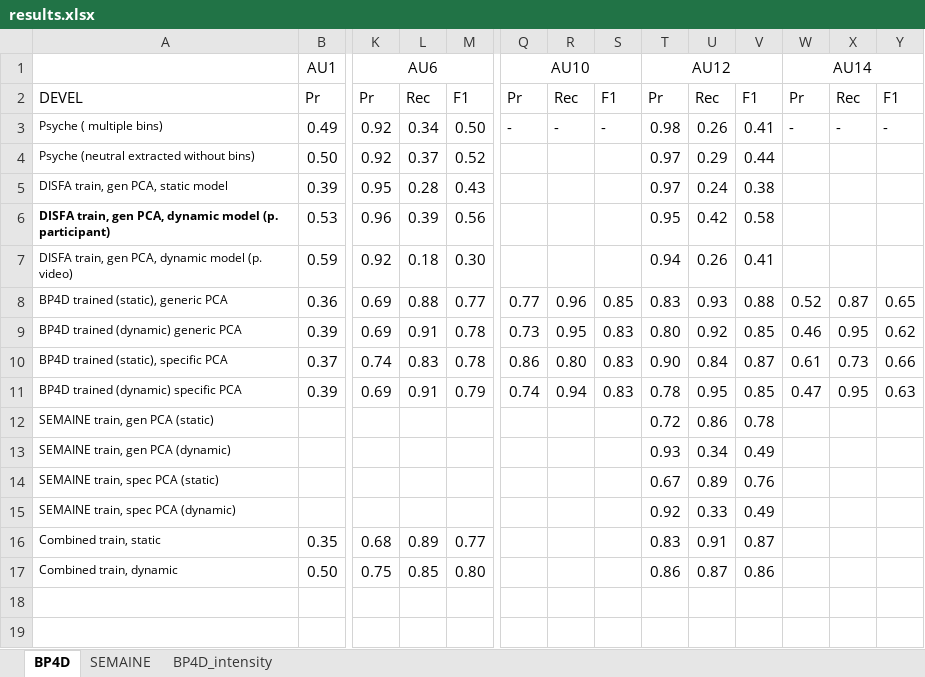
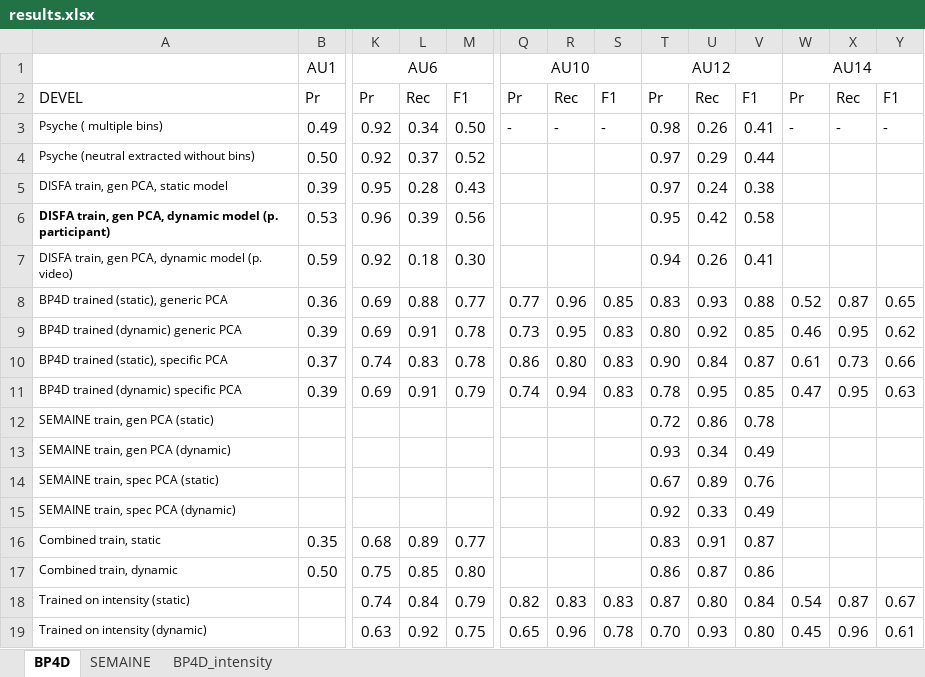
Before and after one commit to TadasBaltrusaitis/FERA-2015, an Excel workbook: results.xlsx, sheet BP4D, drawn as a sheet; only a part is shown, gaps mark what is left out; values as stored, in another font and other column widths than the file's, no borders; conditional formats not drawn; rows hold the shown columns only; the diff names each change by its address in the sheet, - before the commit and + after, or states it on an @@ line.

```diff
--- a/results.xlsx (sheet BP4D)
+++ b/results.xlsx (sheet BP4D)
+row 18: Trained on intensity (static) |  | 0.74 | 0.84 | 0.79 | 0.82 | 0.83 | 0.83 | 0.87 | 0.80 | 0.84 | 0.54 | 0.87 | 0.67
+row 19: Trained on intensity (dynamic) |  | 0.63 | 0.92 | 0.75 | 0.65 | 0.96 | 0.78 | 0.70 | 0.93 | 0.80 | 0.45 | 0.96 | 0.61
```
Also changed, not shown: sheet BP4D_intensity, sheet SEMAINE.
